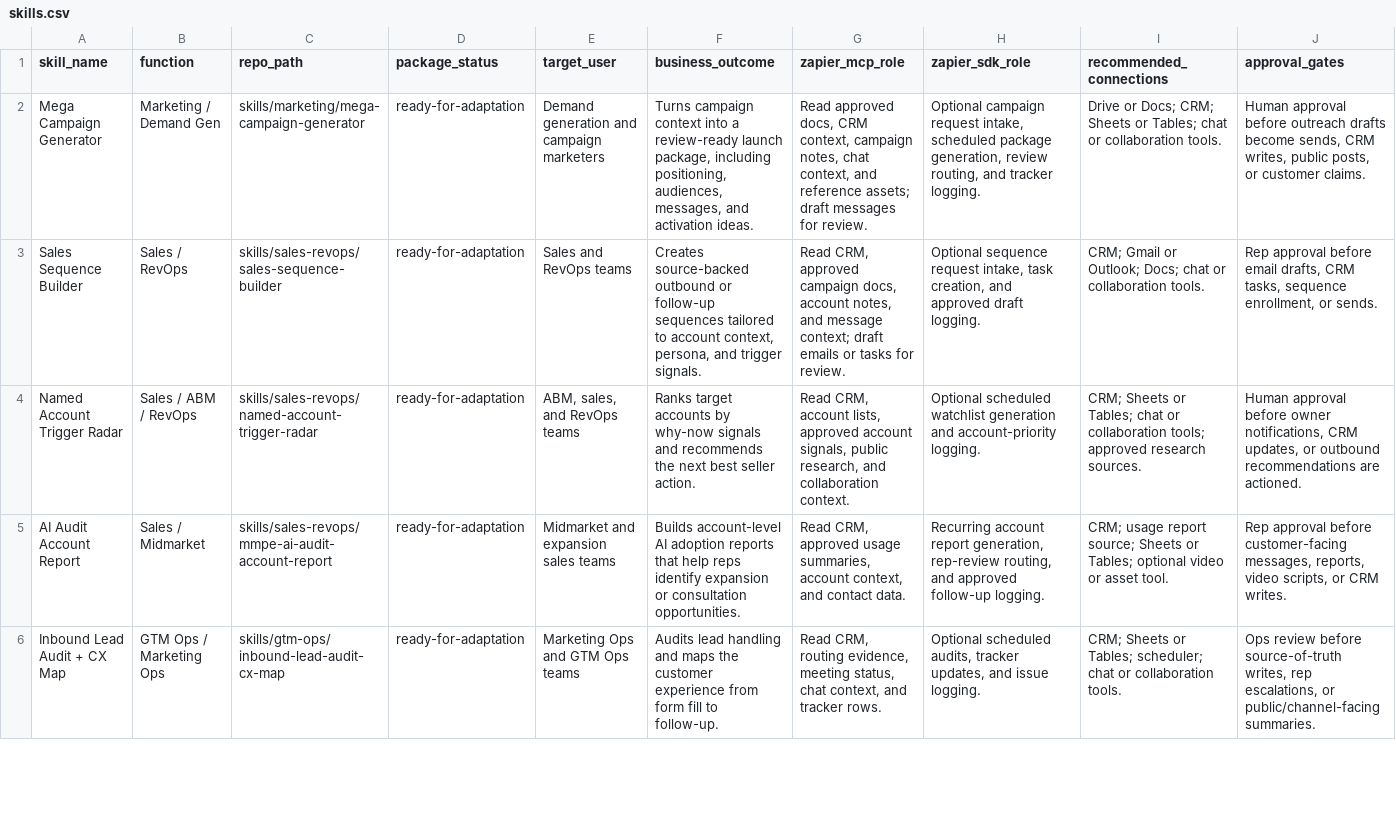
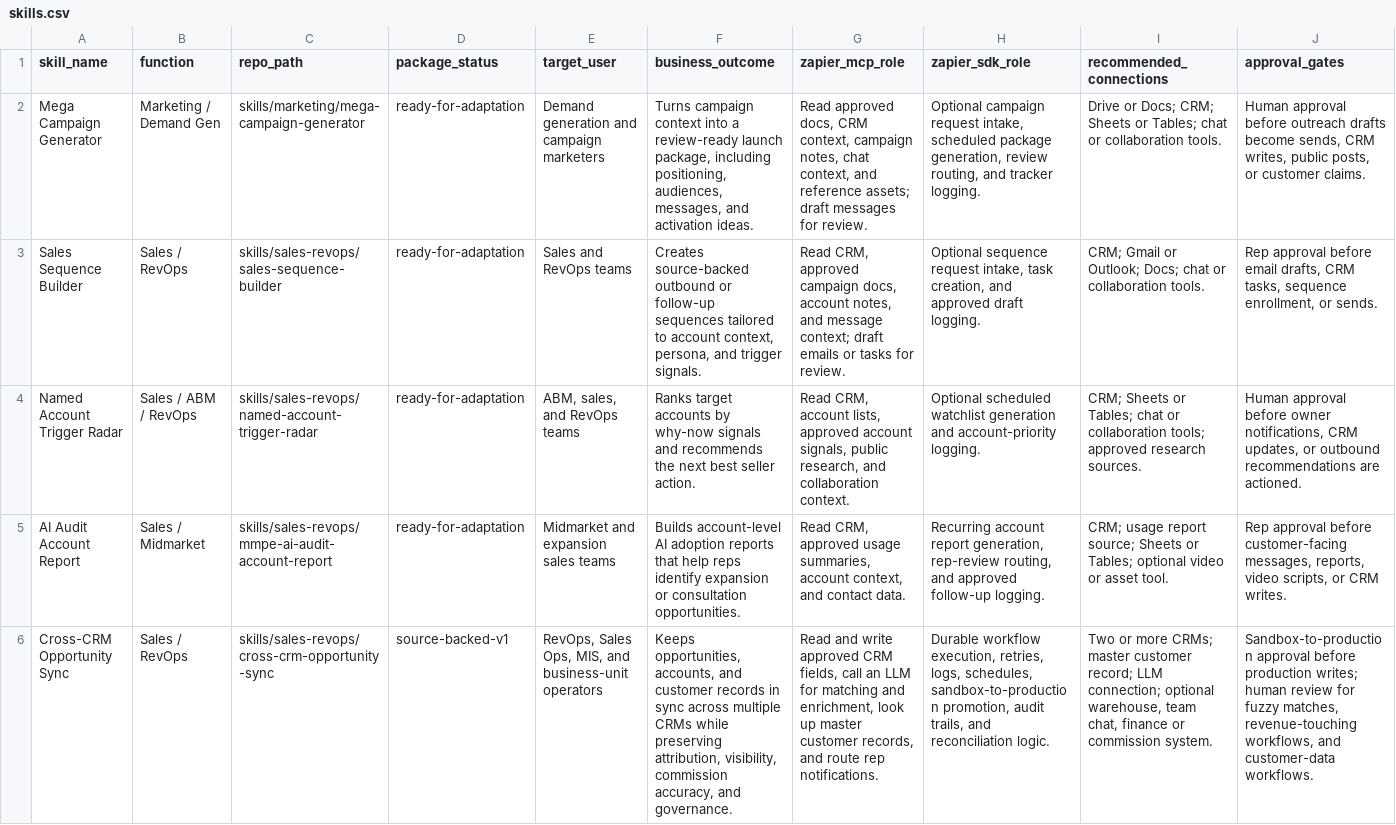
Before and after one commit to ryantmaas/gtm-cheat-codes, a CSV file: registry/skills.csv, drawn as a sheet; only a part is shown; the shorter side is filled out with more unchanged rows; the diff covers the shown part only; the diff names each change by its address in the sheet, - before the commit and + after, or states it on an @@ line.

Commit message:
Add customer story skills for support and RevOps

```diff
--- a/registry/skills.csv
+++ b/registry/skills.csv
+row 6: Cross-CRM Opportunity Sync | Sales / RevOps | skills/sales-revops/cross-crm-opportunity-sync | source-backed-v1 | RevOps, Sales Ops, MIS, and business-unit operators | Keeps opportunities, accounts, and customer records in sync across multiple CRMs while preserving attribution, visibility, commission accuracy, and governance. | Read and write approved CRM fields, call an LLM for matching and enrichment, look up master customer records, and route rep notifications. | Durable workflow execution, retries, logs, schedules, sandbox-to-production promotion, audit trails, and reconciliation logic. | Two or more CRMs; master customer record; LLM connection; optional warehouse, team chat, finance or commission system. | Sandbox-to-production approval before production writes; human review for fuzzy matches, revenue-touching workflows, and customer-data workflows.
```
Also changed, not shown: 1 added row elsewhere in this file, 15 other files.
